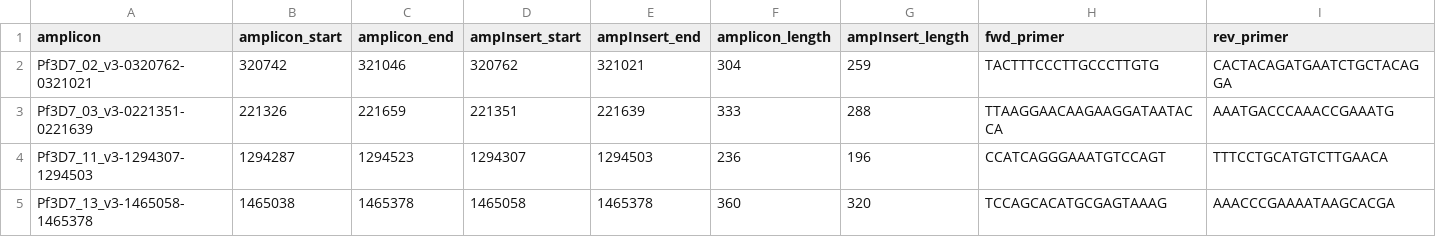
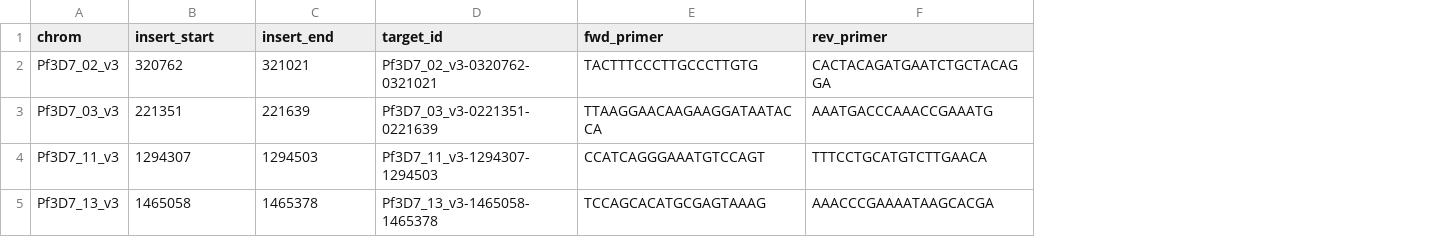
Before and after one commit to EPPIcenter/mad4hatter, a TSV file: panel_information/4cast/4cast_amplicon_info.tsv, drawn as a sheet; removed rows and columns are numbered as before the commit, all else as after; the diff names each change by its address in the sheet, - before the commit and + after, or states it on an @@ line.

Commit message:
Update other panels to match new panel info format

```diff
--- a/panel_information/4cast/4cast_amplicon_info.tsv
+++ b/panel_information/4cast/4cast_amplicon_info.tsv
-column A (amplicon), rows 2-5: Pf3D7_02_v3-0320762-0321021 | Pf3D7_03_v3-0221351-0221639 | Pf3D7_11_v3-1294307-1294503 | Pf3D7_13_v3-1465058-1465378
-column B (amplicon_start), rows 2-5: 320742 | 221326 | 1294287 | 1465038
-column C (amplicon_end), rows 2-5: 321046 | 221659 | 1294523 | 1465378
+column A (chrom), rows 2-5: Pf3D7_02_v3 | Pf3D7_03_v3 | Pf3D7_11_v3 | Pf3D7_13_v3
-column F (amplicon_length), rows 2-5: 304 | 333 | 236 | 360
-column G (ampInsert_length), rows 2-5: 259 | 288 | 196 | 320
+column D (target_id), rows 2-5: Pf3D7_02_v3-0320762-0321021 | Pf3D7_03_v3-0221351-0221639 | Pf3D7_11_v3-1294307-1294503 | Pf3D7_13_v3-1465058-1465378
-B1: ampInsert_start
+B1: insert_start
-C1: ampInsert_end
+C1: insert_end
```
Also changed, not shown: 13 other files.
